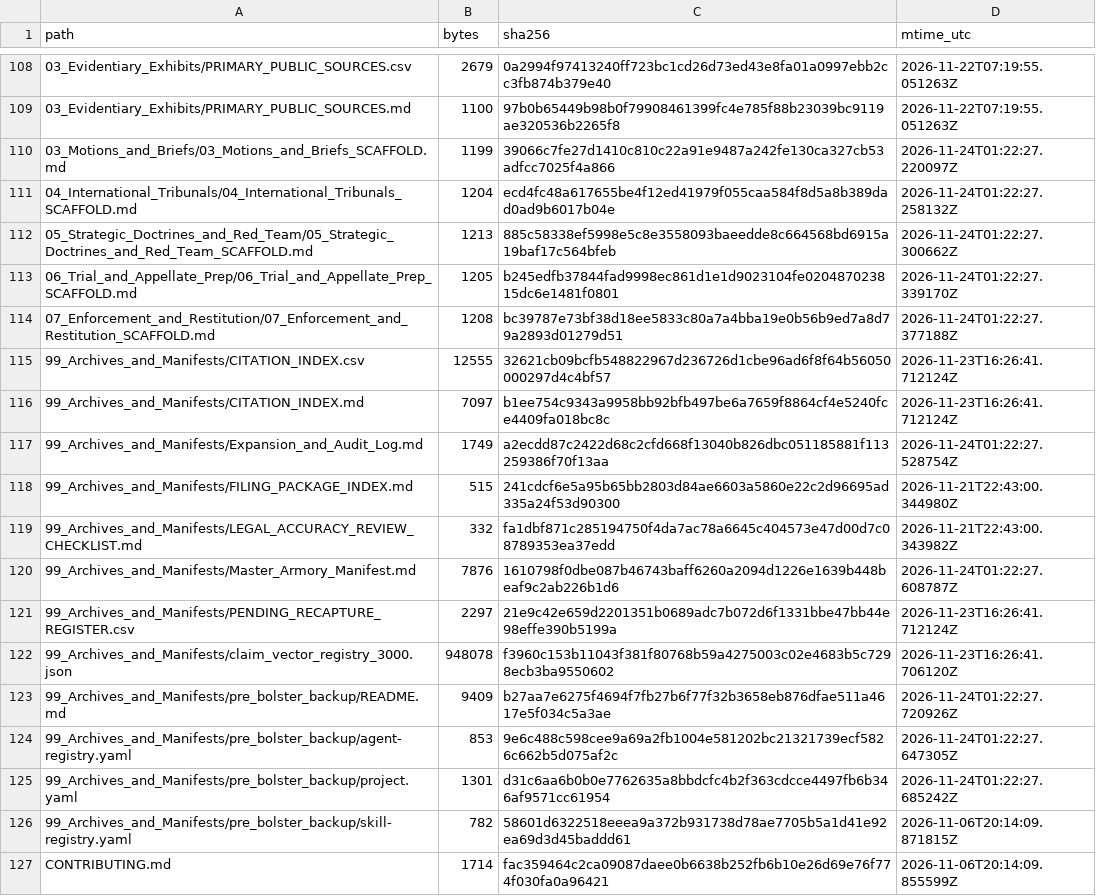
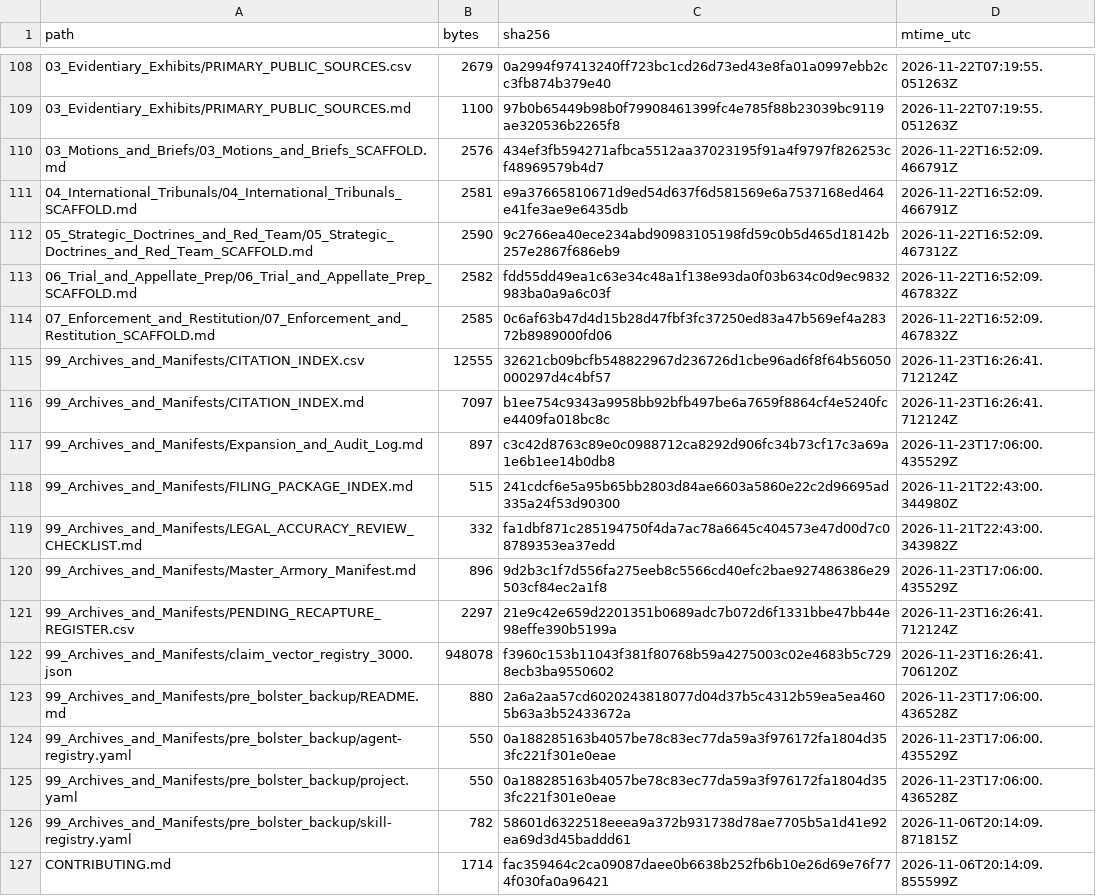
Before and after one commit to GlobalRestitutionAlliance/turtle-island-us-ak-native-village-of-tuntutuliak-master-litigation, a CSV file: 99_Archives_and_Manifests/MANIFEST_SHA256.csv, drawn as a sheet; only a part is shown, gaps mark what is left out; the diff covers the shown part only.

```diff
--- a/99_Archives_and_Manifests/MANIFEST_SHA256.csv
+++ b/99_Archives_and_Manifests/MANIFEST_SHA256.csv
@@ -109,18 +109,18 @@ path,bytes,sha256,mtime_utc
 03_Evidentiary_Exhibits/PRIMARY_PUBLIC_SOURCES.md,1100,97b0b65449b98b0f79908461399fc4e785f88b23039bc9119ae320536b2265f8,2026-11-22T07:19:55.051263Z
-03_Motions_and_Briefs/03_Motions_and_Briefs_SCAFFOLD.md,1199,39066c7fe27d1410c810c22a91e9487a242fe130ca327cb53adfcc7025f4a866,2026-11-24T01:22:27.220097Z
-04_International_Tribunals/04_International_Tribunals_SCAFFOLD.md,1204,ecd4fc48a617655be4f12ed41979f055caa584f8d5a8b389dad0ad9b6017b04e,2026-11-24T01:22:27.258132Z
-05_Strategic_Doctrines_and_Red_Team/05_Strategic_Doctrines_and_Red_Team_SCAFFOLD.md,1213,885c58338ef5998e5c8e3558093baeedde8c664568bd6915a19baf17c564bfeb,2026-11-24T01:22:27.300662Z
-06_Trial_and_Appellate_Prep/06_Trial_and_Appellate_Prep_SCAFFOLD.md,1205,b245edfb37844fad9998ec861d1e1d9023104fe020487023815dc6e1481f0801,2026-11-24T01:22:27.339170Z
-07_Enforcement_and_Restitution/07_Enforcement_and_Restitution_SCAFFOLD.md,1208,bc39787e73bf38d18ee5833c80a7a4bba19e0b56b9ed7a8d79a2893d01279d51,2026-11-24T01:22:27.377188Z
+03_Motions_and_Briefs/03_Motions_and_Briefs_SCAFFOLD.md,2576,434ef3fb594271afbca5512aa37023195f91a4f9797f826253cf48969579b4d7,2026-11-22T16:52:09.466791Z
+04_International_Tribunals/04_International_Tribunals_SCAFFOLD.md,2581,e9a37665810671d9ed54d637f6d581569e6a7537168ed464e41fe3ae9e6435db,2026-11-22T16:52:09.466791Z
+05_Strategic_Doctrines_and_Red_Team/05_Strategic_Doctrines_and_Red_Team_SCAFFOLD.md,2590,9c2766ea40ece234abd90983105198fd59c0b5d465d18142b257e2867f686eb9,2026-11-22T16:52:09.467312Z
+06_Trial_and_Appellate_Prep/06_Trial_and_Appellate_Prep_SCAFFOLD.md,2582,fdd55dd49ea1c63e34c48a1f138e93da0f03b634c0d9ec9832983ba0a9a6c03f,2026-11-22T16:52:09.467832Z
+07_Enforcement_and_Restitution/07_Enforcement_and_Restitution_SCAFFOLD.md,2585,0c6af63b47d4d15b28d47fbf3fc37250ed83a47b569ef4a28372b8989000fd06,2026-11-22T16:52:09.467832Z
 99_Archives_and_Manifests/CITATION_INDEX.csv,12555,32621cb09bcfb548822967d236726d1cbe96ad6f8f64b56050000297d4c4bf57,2026-11-23T16:26:41.712124Z
 99_Archives_and_Manifests/CITATION_INDEX.md,7097,b1ee754c9343a9958bb92bfb497be6a7659f8864cf4e5240fce4409fa018bc8c,2026-11-23T16:26:41.712124Z
-99_Archives_and_Manifests/Expansion_and_Audit_Log.md,1749,a2ecdd87c2422d68c2cfd668f13040b826dbc051185881f113259386f70f13aa,2026-11-24T01:22:27.528754Z
+99_Archives_and_Manifests/Expansion_and_Audit_Log.md,897,c3c42d8763c89e0c0988712ca8292d906fc34b73cf17c3a69a1e6b1ee14b0db8,2026-11-23T17:06:00.435529Z
 99_Archives_and_Manifests/FILING_PACKAGE_INDEX.md,515,241cdcf6e5a95b65bb2803d84ae6603a5860e22c2d96695ad335a24f53d90300,2026-11-21T22:43:00.344980Z
 99_Archives_and_Manifests/LEGAL_ACCURACY_REVIEW_CHECKLIST.md,332,fa1dbf871c285194750f4da7ac78a6645c404573e47d00d7c08789353ea37edd,2026-11-21T22:43:00.343982Z
-99_Archives_and_Manifests/Master_Armory_Manifest.md,7876,1610798f0dbe087b46743baff6260a2094d1226e1639b448beaf9c2ab226b1d6,2026-11-24T01:22:27.608787Z
+99_Archives_and_Manifests/Master_Armory_Manifest.md,896,9d2b3c1f7d556fa275eeb8c5566cd40efc2bae927486386e29503cf84ec2a1f8,2026-11-23T17:06:00.435529Z
 99_Archives_and_Manifests/PENDING_RECAPTURE_REGISTER.csv,2297,21e9c42e659d2201351b0689adc7b072d6f1331bbe47bb44e98effe390b5199a,2026-11-23T16:26:41.712124Z
 99_Archives_and_Manifests/claim_vector_registry_3000.json,948078,f3960c153b11043f381f80768b59a4275003c02e4683b5c7298ecb3ba9550602,2026-11-23T16:26:41.706120Z
-99_Archives_and_Manifests/pre_bolster_backup/README.md,9409,b27aa7e6275f4694f7fb27b6f77f32b3658eb876dfae511a4617e5f034c5a3ae,2026-11-24T01:22:27.720926Z
-99_Archives_and_Manifests/pre_bolster_backup/agent-registry.yaml,853,9e6c488c598cee9a69a2fb1004e581202bc21321739ecf5826c662b5d075af2c,2026-11-24T01:22:27.647305Z
-99_Archives_and_Manifests/pre_bolster_backup/project.yaml,1301,d31c6aa6b0b0e7762635a8bbdcfc4b2f363cdcce4497fb6b346af9571cc61954,2026-11-24T01:22:27.685242Z
+99_Archives_and_Manifests/pre_bolster_backup/README.md,880,2a6a2aa57cd6020243818077d04d37b5c4312b59ea5ea4605b63a3b52433672a,2026-11-23T17:06:00.436528Z
+99_Archives_and_Manifests/pre_bolster_backup/agent-registry.yaml,550,0a188285163b4057be78c83ec77da59a3f976172fa1804d353fc221f301e0eae,2026-11-23T17:06:00.435529Z
+99_Archives_and_Manifests/pre_bolster_backup/project.yaml,550,0a188285163b4057be78c83ec77da59a3f976172fa1804d353fc221f301e0eae,2026-11-23T17:06:00.436528Z
 99_Archives_and_Manifests/pre_bolster_backup/skill-registry.yaml,782,58601d6322518eeea9a372b931738d78ae7705b5a1d41e92ea69d3d45baddd61,2026-11-06T20:14:09.871815Z
```
Also changed, not shown: 86 edited cells elsewhere in this file, 39 other files.
